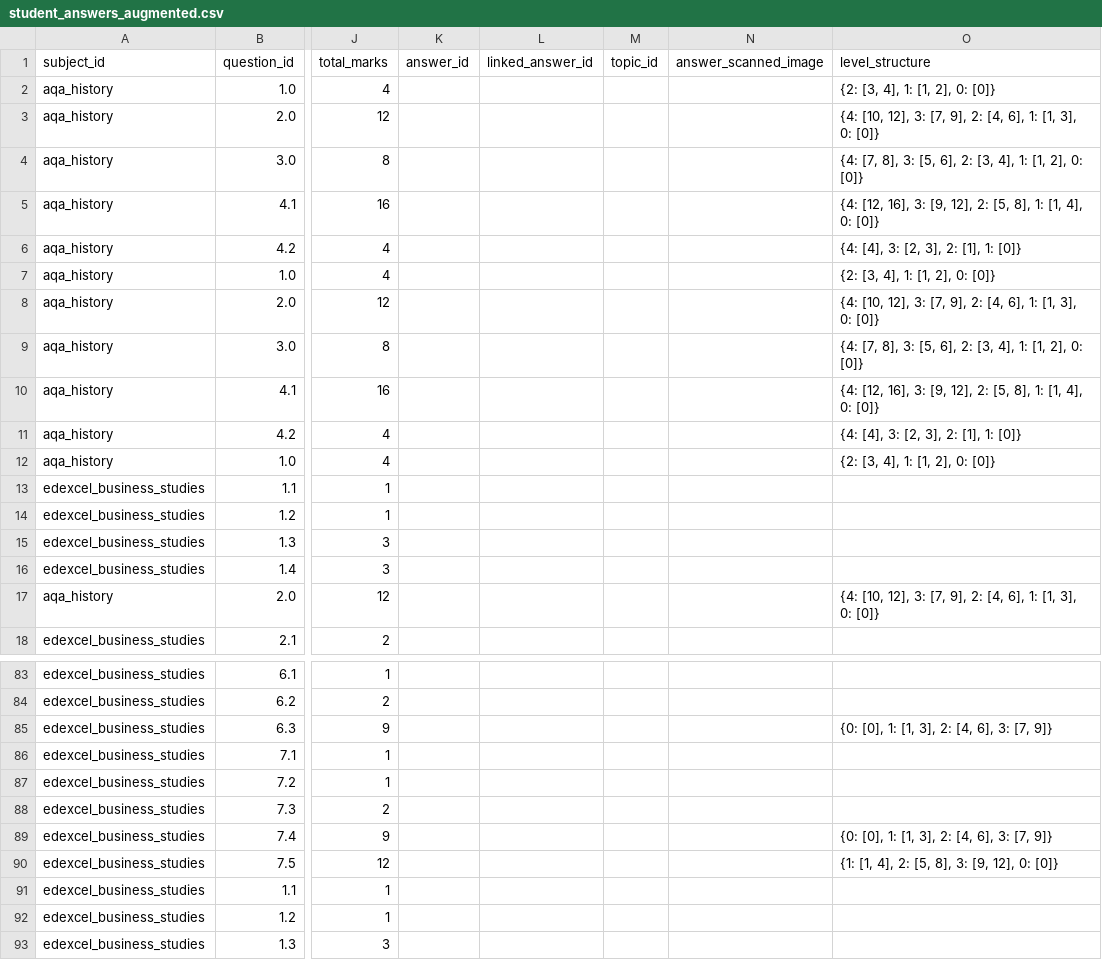
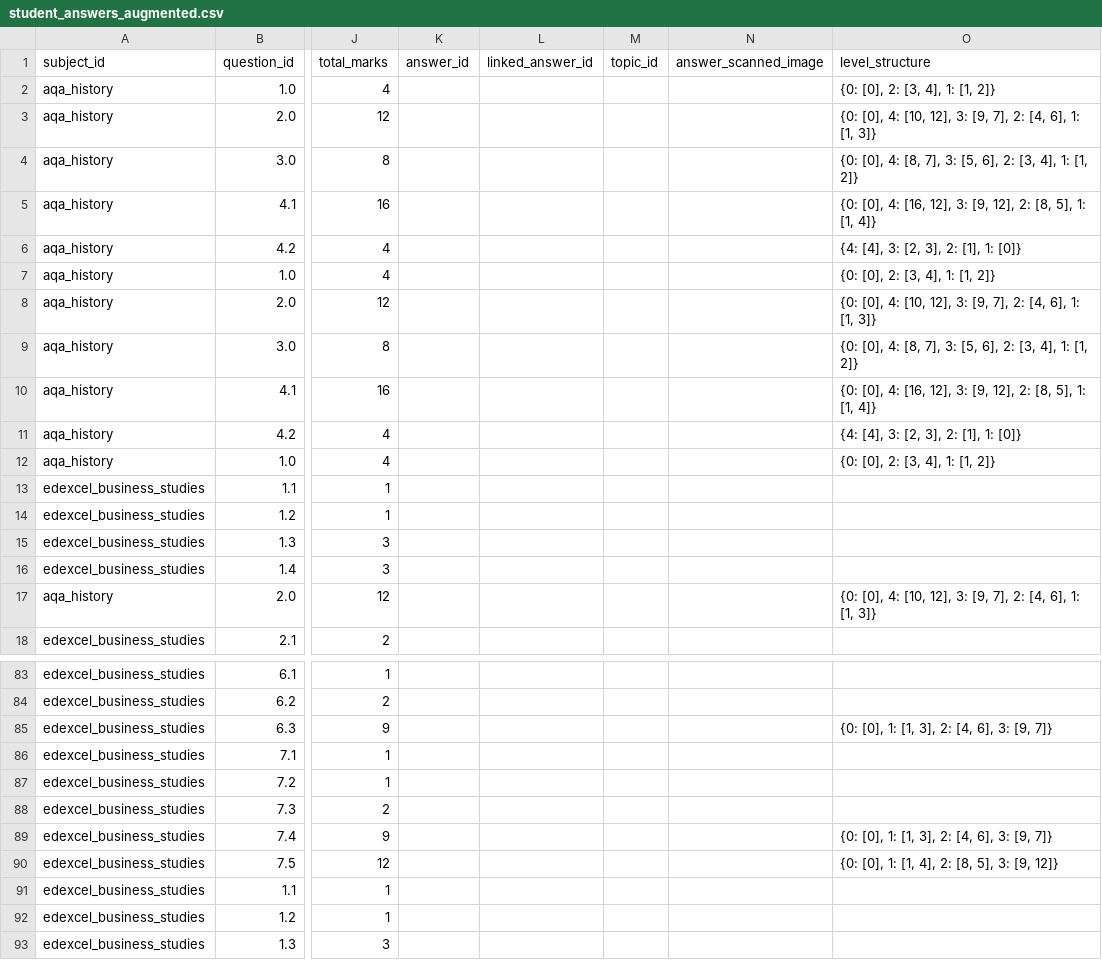
Before and after one commit to Equaite/audenshaw_exam_validation, a CSV file: validation_results/processed_data/student_answers_augmented.csv, drawn as a sheet; only a part is shown, gaps mark what is left out; the diff covers the shown part only; the diff names each change by its address in the sheet, - before the commit and + after, or states it on an @@ line.

```diff
--- a/validation_results/processed_data/student_answers_augmented.csv
+++ b/validation_results/processed_data/student_answers_augmented.csv
-O2 (level_structure): {2: [3, 4], 1: [1, 2], 0: [0]}
+O2 (level_structure): {0: [0], 2: [3, 4], 1: [1, 2]}
-O3 (level_structure): {4: [10, 12], 3: [7, 9], 2: [4, 6], 1: [1, 3], 0: [0]}
+O3 (level_structure): {0: [0], 4: [10, 12], 3: [9, 7], 2: [4, 6], 1: [1, 3]}
-O4 (level_structure): {4: [7, 8], 3: [5, 6], 2: [3, 4], 1: [1, 2], 0: [0]}
+O4 (level_structure): {0: [0], 4: [8, 7], 3: [5, 6], 2: [3, 4], 1: [1, 2]}
-O5 (level_structure): {4: [12, 16], 3: [9, 12], 2: [5, 8], 1: [1, 4], 0: [0]}
+O5 (level_structure): {0: [0], 4: [16, 12], 3: [9, 12], 2: [8, 5], 1: [1, 4]}
-O7 (level_structure): {2: [3, 4], 1: [1, 2], 0: [0]}
+O7 (level_structure): {0: [0], 2: [3, 4], 1: [1, 2]}
-O8 (level_structure): {4: [10, 12], 3: [7, 9], 2: [4, 6], 1: [1, 3], 0: [0]}
+O8 (level_structure): {0: [0], 4: [10, 12], 3: [9, 7], 2: [4, 6], 1: [1, 3]}
-O9 (level_structure): {4: [7, 8], 3: [5, 6], 2: [3, 4], 1: [1, 2], 0: [0]}
+O9 (level_structure): {0: [0], 4: [8, 7], 3: [5, 6], 2: [3, 4], 1: [1, 2]}
-O10 (level_structure): {4: [12, 16], 3: [9, 12], 2: [5, 8], 1: [1, 4], 0: [0]}
+O10 (level_structure): {0: [0], 4: [16, 12], 3: [9, 12], 2: [8, 5], 1: [1, 4]}
-O12 (level_structure): {2: [3, 4], 1: [1, 2], 0: [0]}
+O12 (level_structure): {0: [0], 2: [3, 4], 1: [1, 2]}
-O17 (level_structure): {4: [10, 12], 3: [7, 9], 2: [4, 6], 1: [1, 3], 0: [0]}
+O17 (level_structure): {0: [0], 4: [10, 12], 3: [9, 7], 2: [4, 6], 1: [1, 3]}
-O85 (level_structure): {0: [0], 1: [1, 3], 2: [4, 6], 3: [7, 9]}
+O85 (level_structure): {0: [0], 1: [1, 3], 2: [4, 6], 3: [9, 7]}
-O89 (level_structure): {0: [0], 1: [1, 3], 2: [4, 6], 3: [7, 9]}
+O89 (level_structure): {0: [0], 1: [1, 3], 2: [4, 6], 3: [9, 7]}
-O90 (level_structure): {1: [1, 4], 2: [5, 8], 3: [9, 12], 0: [0]}
+O90 (level_structure): {0: [0], 1: [1, 4], 2: [8, 5], 3: [9, 12]}
```
Also changed, not shown: 27 edited cells elsewhere in this file, 6 other files.
